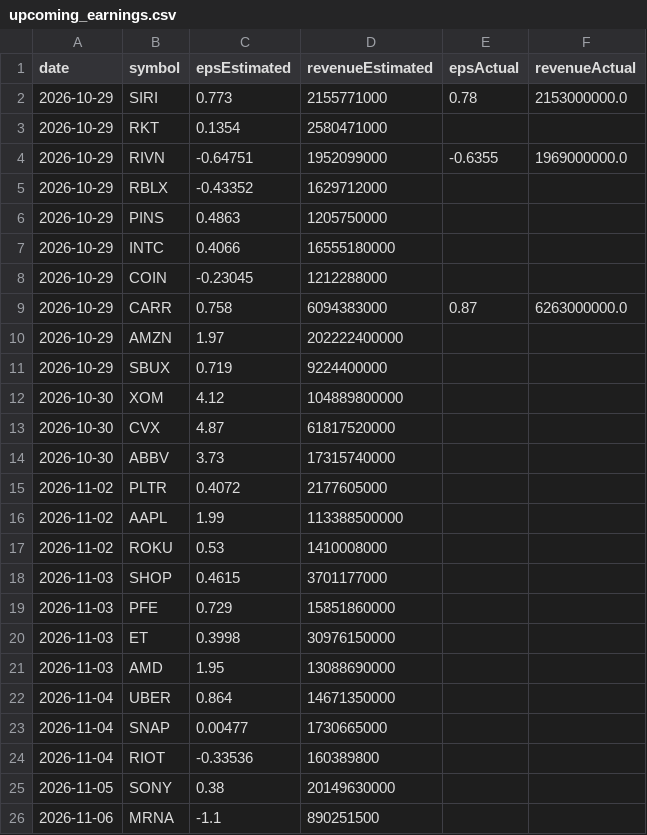
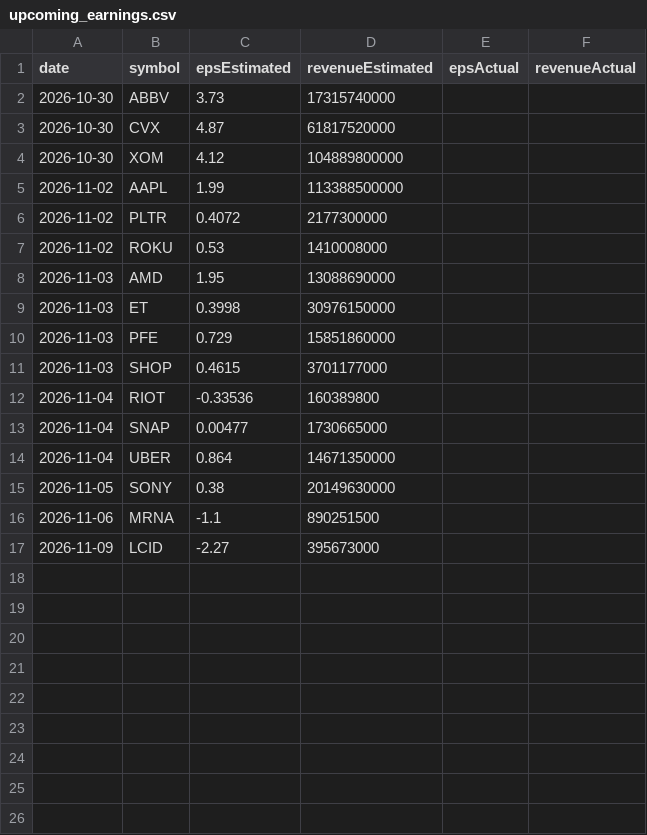
Before and after one commit to fishinmn/stock_screener, a CSV file: data/upcoming_earnings.csv, drawn as a sheet.

```diff
--- a/data/upcoming_earnings.csv
+++ b/data/upcoming_earnings.csv
@@ -1,26 +1,17 @@
 date,symbol,epsEstimated,revenueEstimated,epsActual,revenueActual
-2026-10-29,SIRI,0.773,2155771000,0.78,2153000000.0
-2026-10-29,RKT,0.1354,2580471000,,
-2026-10-29,RIVN,-0.64751,1952099000,-0.6355,1969000000.0
-2026-10-29,RBLX,-0.43352,1629712000,,
-2026-10-29,PINS,0.4863,1205750000,,
-2026-10-29,INTC,0.4066,16555180000,,
-2026-10-29,COIN,-0.23045,1212288000,,
-2026-10-29,CARR,0.758,6094383000,0.87,6263000000.0
-2026-10-29,AMZN,1.97,202222400000,,
-2026-10-29,SBUX,0.719,9224400000,,
+2026-10-30,ABBV,3.73,17315740000,,
+2026-10-30,CVX,4.87,61817520000,,
 2026-10-30,XOM,4.12,104889800000,,
-2026-10-30,CVX,4.87,61817520000,,
-2026-10-30,ABBV,3.73,17315740000,,
-2026-11-02,PLTR,0.4072,2177605000,,
 2026-11-02,AAPL,1.99,113388500000,,
+2026-11-02,PLTR,0.4072,2177300000,,
 2026-11-02,ROKU,0.53,1410008000,,
+2026-11-03,AMD,1.95,13088690000,,
+2026-11-03,ET,0.3998,30976150000,,
+2026-11-03,PFE,0.729,15851860000,,
 2026-11-03,SHOP,0.4615,3701177000,,
-2026-11-03,PFE,0.729,15851860000,,
-2026-11-03,ET,0.3998,30976150000,,
-2026-11-03,AMD,1.95,13088690000,,
+2026-11-04,RIOT,-0.33536,160389800,,
+2026-11-04,SNAP,0.00477,1730665000,,
 2026-11-04,UBER,0.864,14671350000,,
-2026-11-04,SNAP,0.00477,1730665000,,
-2026-11-04,RIOT,-0.33536,160389800,,
 2026-11-05,SONY,0.38,20149630000,,
 2026-11-06,MRNA,-1.1,890251500,,
+2026-11-09,LCID,-2.27,395673000,,
```
Also changed, not shown: data/fundamentals_screener_recent_earnings.csv, data/recent_earnings.csv, 9 other files.
